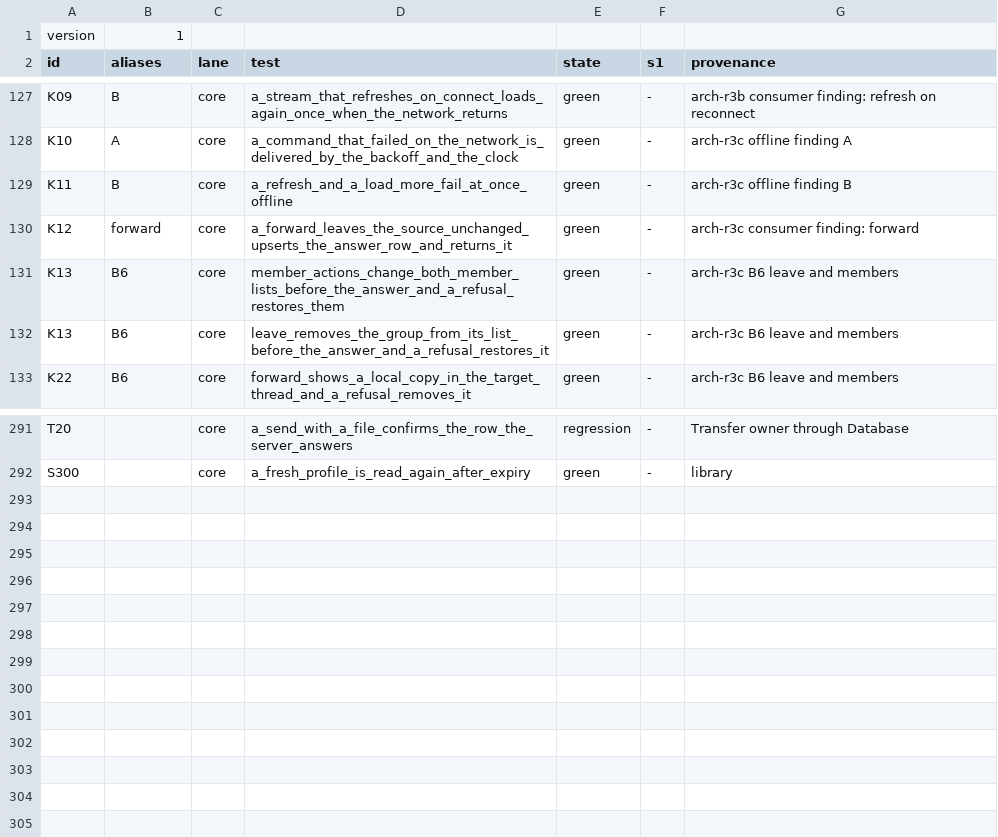
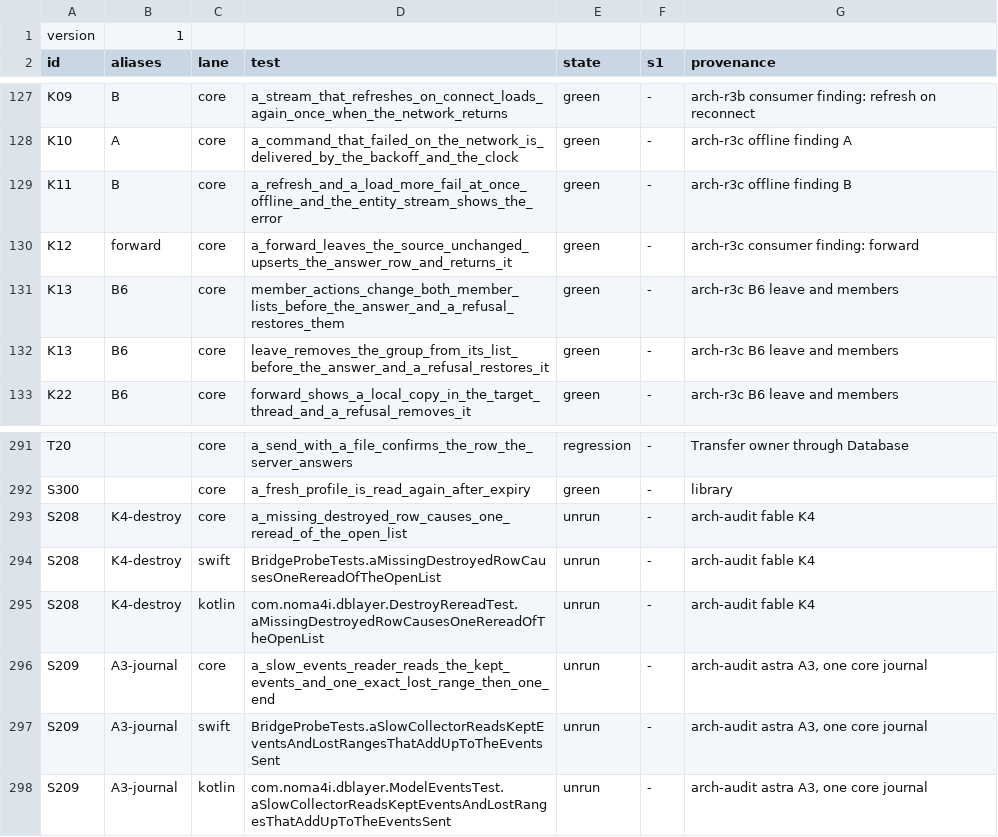
Before and after one commit to noma4i/dblayer, a TSV file: core/src/ffi/selftest/manifest.tsv, drawn as a sheet; only a part is shown, gaps mark what is left out.

Commit message:
Confirm a destroy that the server no longer has and show the offline refusal in the window state

```diff
--- a/core/src/ffi/selftest/manifest.tsv
+++ b/core/src/ffi/selftest/manifest.tsv
@@ -128,3 +128,3 @@ K09	B	core	a_stream_that_refreshes_on_connect_loads_again_once_when_the_network_
 K10	A	core	a_command_that_failed_on_the_network_is_delivered_by_the_backoff_and_the_clock	green	-	arch-r3c offline finding A
-K11	B	core	a_refresh_and_a_load_more_fail_at_once_offline	green	-	arch-r3c offline finding B
+K11	B	core	a_refresh_and_a_load_more_fail_at_once_offline_and_the_entity_stream_shows_the_error	green	-	arch-r3c offline finding B
 K12	forward	core	a_forward_leaves_the_source_unchanged_upserts_the_answer_row_and_returns_it	green	-	arch-r3c consumer finding: forward
@@ -292 +292,7 @@ T20		core	a_send_with_a_file_confirms_the_row_the_server_answers	regression	-	Tr
 S300		core	a_fresh_profile_is_read_again_after_expiry	green	-	library
+S208	K4-destroy	core	a_missing_destroyed_row_causes_one_reread_of_the_open_list	unrun	-	arch-audit fable K4
+S208	K4-destroy	swift	BridgeProbeTests.aMissingDestroyedRowCausesOneRereadOfTheOpenList	unrun	-	arch-audit fable K4
+S208	K4-destroy	kotlin	com.noma4i.dblayer.DestroyRereadTest.aMissingDestroyedRowCausesOneRereadOfTheOpenList	unrun	-	arch-audit fable K4
+S209	A3-journal	core	a_slow_events_reader_reads_the_kept_events_and_one_exact_lost_range_then_one_end	unrun	-	arch-audit astra A3, one core journal
+S209	A3-journal	swift	BridgeProbeTests.aSlowCollectorReadsKeptEventsAndLostRangesThatAddUpToTheEventsSent	unrun	-	arch-audit astra A3, one core journal
+S209	A3-journal	kotlin	com.noma4i.dblayer.ModelEventsTest.aSlowCollectorReadsKeptEventsAndLostRangesThatAddUpToTheEventsSent	unrun	-	arch-audit astra A3, one core journal
```
Also changed, not shown: 11 other files.
